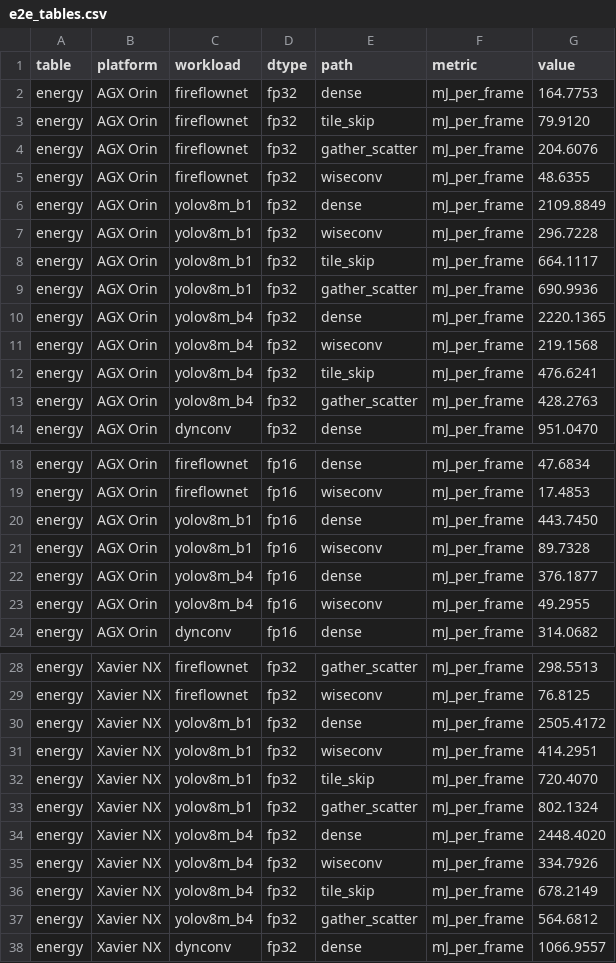
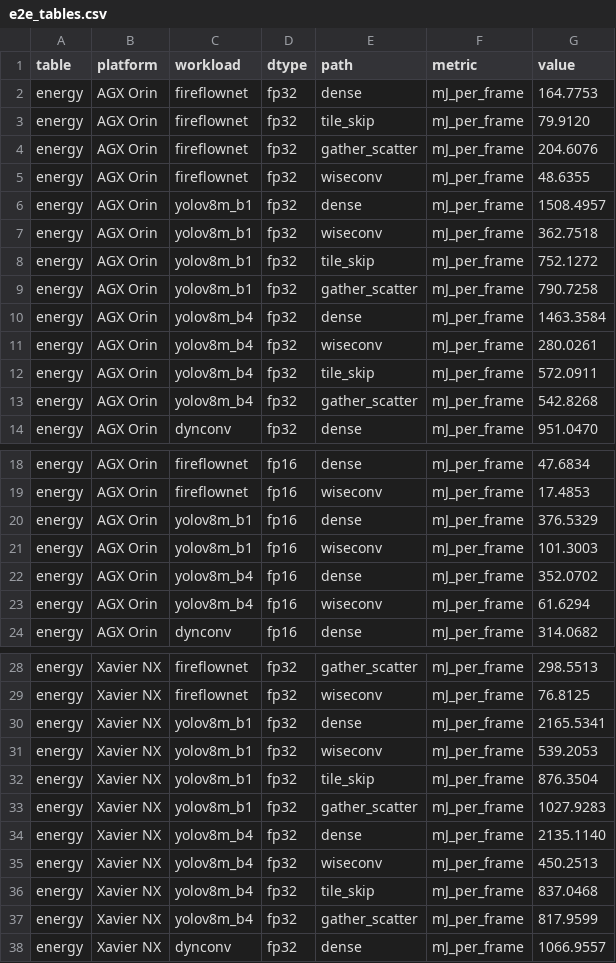
Before and after one commit to guanxiux/RAL, a CSV file: figures/e2e_tables.csv, drawn as a sheet; only a part is shown, gaps mark what is left out.

```diff
--- a/figures/e2e_tables.csv
+++ b/figures/e2e_tables.csv
@@ -5,10 +5,10 @@ energy,AGX Orin,fireflownet,fp32,gather_scatter,mJ_per_frame,204.6076
 energy,AGX Orin,fireflownet,fp32,wiseconv,mJ_per_frame,48.6355
-energy,AGX Orin,yolov8m_b1,fp32,dense,mJ_per_frame,2109.8849
-energy,AGX Orin,yolov8m_b1,fp32,wiseconv,mJ_per_frame,296.7228
-energy,AGX Orin,yolov8m_b1,fp32,tile_skip,mJ_per_frame,664.1117
-energy,AGX Orin,yolov8m_b1,fp32,gather_scatter,mJ_per_frame,690.9936
-energy,AGX Orin,yolov8m_b4,fp32,dense,mJ_per_frame,2220.1365
-energy,AGX Orin,yolov8m_b4,fp32,wiseconv,mJ_per_frame,219.1568
-energy,AGX Orin,yolov8m_b4,fp32,tile_skip,mJ_per_frame,476.6241
-energy,AGX Orin,yolov8m_b4,fp32,gather_scatter,mJ_per_frame,428.2763
+energy,AGX Orin,yolov8m_b1,fp32,dense,mJ_per_frame,1508.4957
+energy,AGX Orin,yolov8m_b1,fp32,wiseconv,mJ_per_frame,362.7518
+energy,AGX Orin,yolov8m_b1,fp32,tile_skip,mJ_per_frame,752.1272
+energy,AGX Orin,yolov8m_b1,fp32,gather_scatter,mJ_per_frame,790.7258
+energy,AGX Orin,yolov8m_b4,fp32,dense,mJ_per_frame,1463.3584
+energy,AGX Orin,yolov8m_b4,fp32,wiseconv,mJ_per_frame,280.0261
+energy,AGX Orin,yolov8m_b4,fp32,tile_skip,mJ_per_frame,572.0911
+energy,AGX Orin,yolov8m_b4,fp32,gather_scatter,mJ_per_frame,542.8268
 energy,AGX Orin,dynconv,fp32,dense,mJ_per_frame,951.0470
@@ -19,6 +19,6 @@ energy,AGX Orin,fireflownet,fp16,dense,mJ_per_frame,47.6834
 energy,AGX Orin,fireflownet,fp16,wiseconv,mJ_per_frame,17.4853
-energy,AGX Orin,yolov8m_b1,fp16,dense,mJ_per_frame,443.7450
-energy,AGX Orin,yolov8m_b1,fp16,wiseconv,mJ_per_frame,89.7328
-energy,AGX Orin,yolov8m_b4,fp16,dense,mJ_per_frame,376.1877
-energy,AGX Orin,yolov8m_b4,fp16,wiseconv,mJ_per_frame,49.2955
+energy,AGX Orin,yolov8m_b1,fp16,dense,mJ_per_frame,376.5329
+energy,AGX Orin,yolov8m_b1,fp16,wiseconv,mJ_per_frame,101.3003
+energy,AGX Orin,yolov8m_b4,fp16,dense,mJ_per_frame,352.0702
+energy,AGX Orin,yolov8m_b4,fp16,wiseconv,mJ_per_frame,61.6294
 energy,AGX Orin,dynconv,fp16,dense,mJ_per_frame,314.0682
@@ -29,10 +29,10 @@ energy,Xavier NX,fireflownet,fp32,gather_scatter,mJ_per_frame,298.5513
 energy,Xavier NX,fireflownet,fp32,wiseconv,mJ_per_frame,76.8125
-energy,Xavier NX,yolov8m_b1,fp32,dense,mJ_per_frame,2505.4172
-energy,Xavier NX,yolov8m_b1,fp32,wiseconv,mJ_per_frame,414.2951
-energy,Xavier NX,yolov8m_b1,fp32,tile_skip,mJ_per_frame,720.4070
-energy,Xavier NX,yolov8m_b1,fp32,gather_scatter,mJ_per_frame,802.1324
-energy,Xavier NX,yolov8m_b4,fp32,dense,mJ_per_frame,2448.4020
-energy,Xavier NX,yolov8m_b4,fp32,wiseconv,mJ_per_frame,334.7926
-energy,Xavier NX,yolov8m_b4,fp32,tile_skip,mJ_per_frame,678.2149
-energy,Xavier NX,yolov8m_b4,fp32,gather_scatter,mJ_per_frame,564.6812
+energy,Xavier NX,yolov8m_b1,fp32,dense,mJ_per_frame,2165.5341
+energy,Xavier NX,yolov8m_b1,fp32,wiseconv,mJ_per_frame,539.2053
+energy,Xavier NX,yolov8m_b1,fp32,tile_skip,mJ_per_frame,876.3504
+energy,Xavier NX,yolov8m_b1,fp32,gather_scatter,mJ_per_frame,1027.9283
+energy,Xavier NX,yolov8m_b4,fp32,dense,mJ_per_frame,2135.1140
+energy,Xavier NX,yolov8m_b4,fp32,wiseconv,mJ_per_frame,450.2513
+energy,Xavier NX,yolov8m_b4,fp32,tile_skip,mJ_per_frame,837.0468
+energy,Xavier NX,yolov8m_b4,fp32,gather_scatter,mJ_per_frame,817.9599
 energy,Xavier NX,dynconv,fp32,dense,mJ_per_frame,1066.9557
```
Also changed, not shown: figures/decomposition.csv, figures/e2e_stats.csv, 18 other files.
